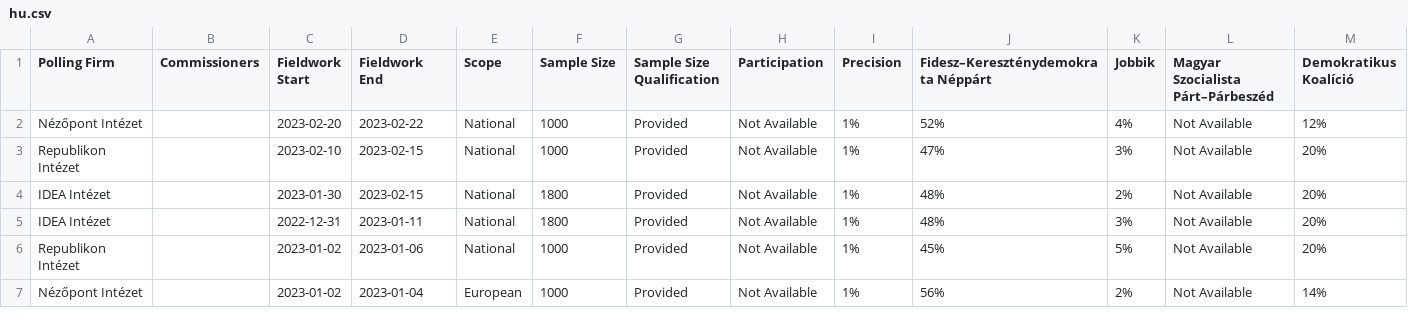
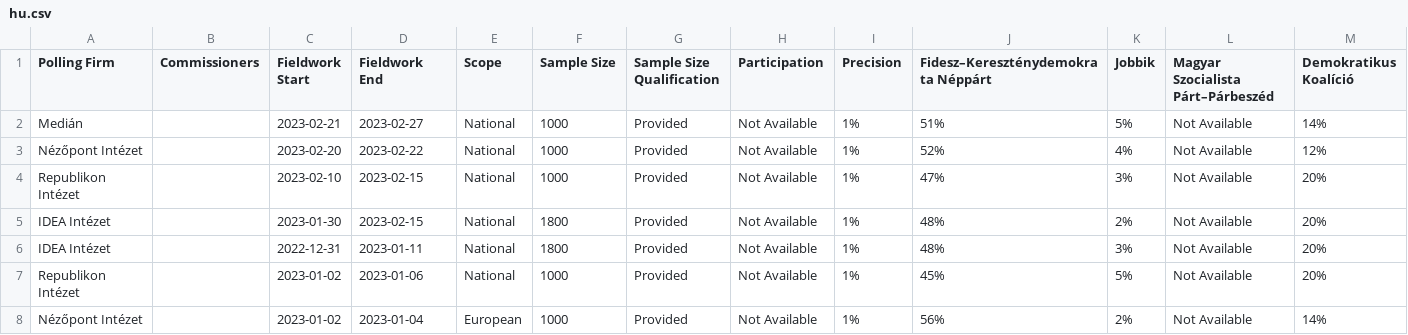
Before and after one commit to michalskop/europeelects, a CSV file: data_original/hu.csv, drawn as a sheet; only a part is shown; rows hold the shown columns only; the diff names each change by its address in the sheet, - before the commit and + after, or states it on an @@ line.

```diff
--- a/data_original/hu.csv
+++ b/data_original/hu.csv
+row 2: Medián |  | 2023-02-21 | 2023-02-27 | National | 1000 | Provided | Not Available | 1% | 51% | 5% | Not Available | 14%
```
